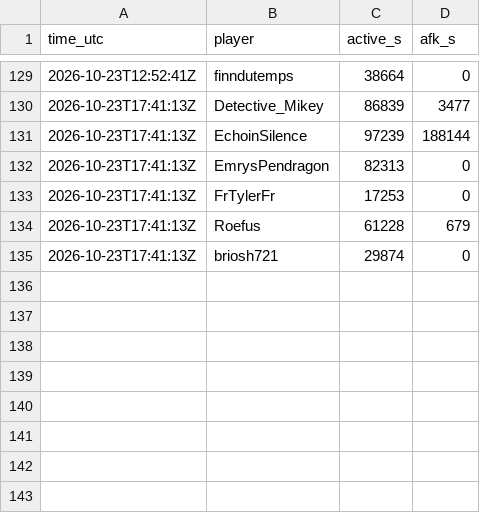
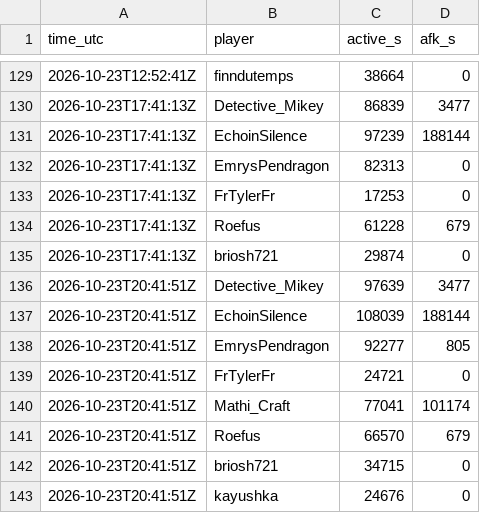
Before and after one commit to mathijsboogaert/Voxel, a CSV file: docs/data/afk-history.csv, drawn as a sheet; only a part is shown, gaps mark what is left out; the diff names each change by its address in the sheet, - before the commit and + after, or states it on an @@ line.

```diff
--- a/docs/data/afk-history.csv
+++ b/docs/data/afk-history.csv
+row 136: 2026-10-23T20:41:51Z | Detective_Mikey | 97639 | 3477
+row 137: 2026-10-23T20:41:51Z | EchoinSilence | 108039 | 188144
+row 138: 2026-10-23T20:41:51Z | EmrysPendragon | 92277 | 805
+row 139: 2026-10-23T20:41:51Z | FrTylerFr | 24721 | 0
+row 140: 2026-10-23T20:41:51Z | Mathi_Craft | 77041 | 101174
+row 141: 2026-10-23T20:41:51Z | Roefus | 66570 | 679
+row 142: 2026-10-23T20:41:51Z | briosh721 | 34715 | 0
+row 143: 2026-10-23T20:41:51Z | kayushka | 24676 | 0
```
Also changed, not shown: docs/data/voxel-hourly.csv, docs/data/voxel-sessions.csv, 4 other files.
